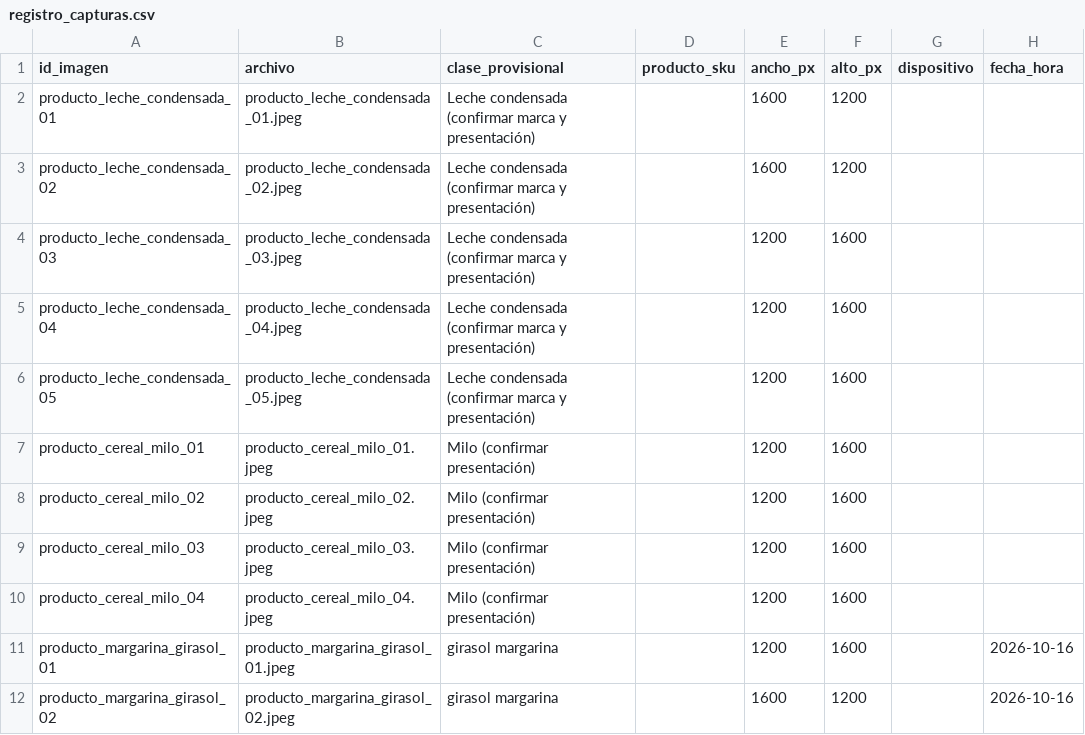
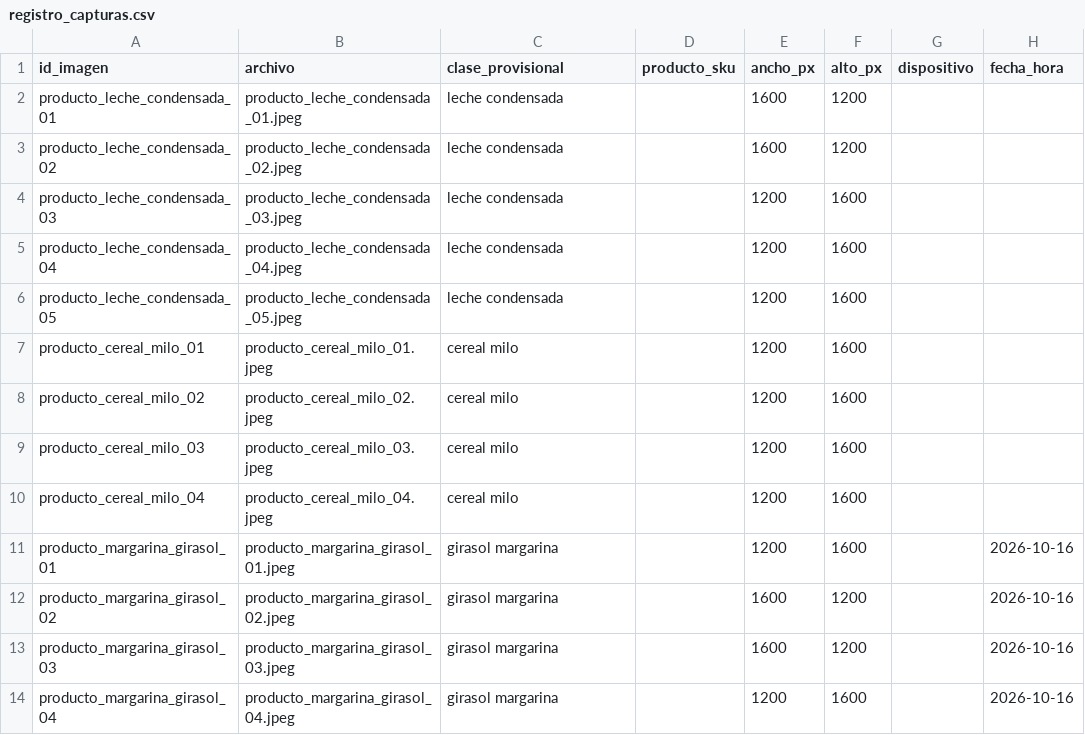
Before and after one commit to patrici0l/vision-por-computador, a CSV file: Proyecto Integrador P1/metadata/registro_capturas.csv, drawn as a sheet; only a part is shown; the shorter side is filled out with more unchanged rows; the diff names each change by its address in the sheet, - before the commit and + after, or states it on an @@ line.

```diff
--- a/Proyecto Integrador P1/metadata/registro_capturas.csv
+++ b/Proyecto Integrador P1/metadata/registro_capturas.csv
-C2:C6 (clase_provisional): Leche condensada (confirmar marca y presentación)
+C2:C6 (clase_provisional): leche condensada
-C7:C10 (clase_provisional): Milo (confirmar presentación)
+C7:C10 (clase_provisional): cereal milo
```
Also changed, not shown: Proyecto Integrador P1/metadata/estado_datasets.csv, 7 other files.
